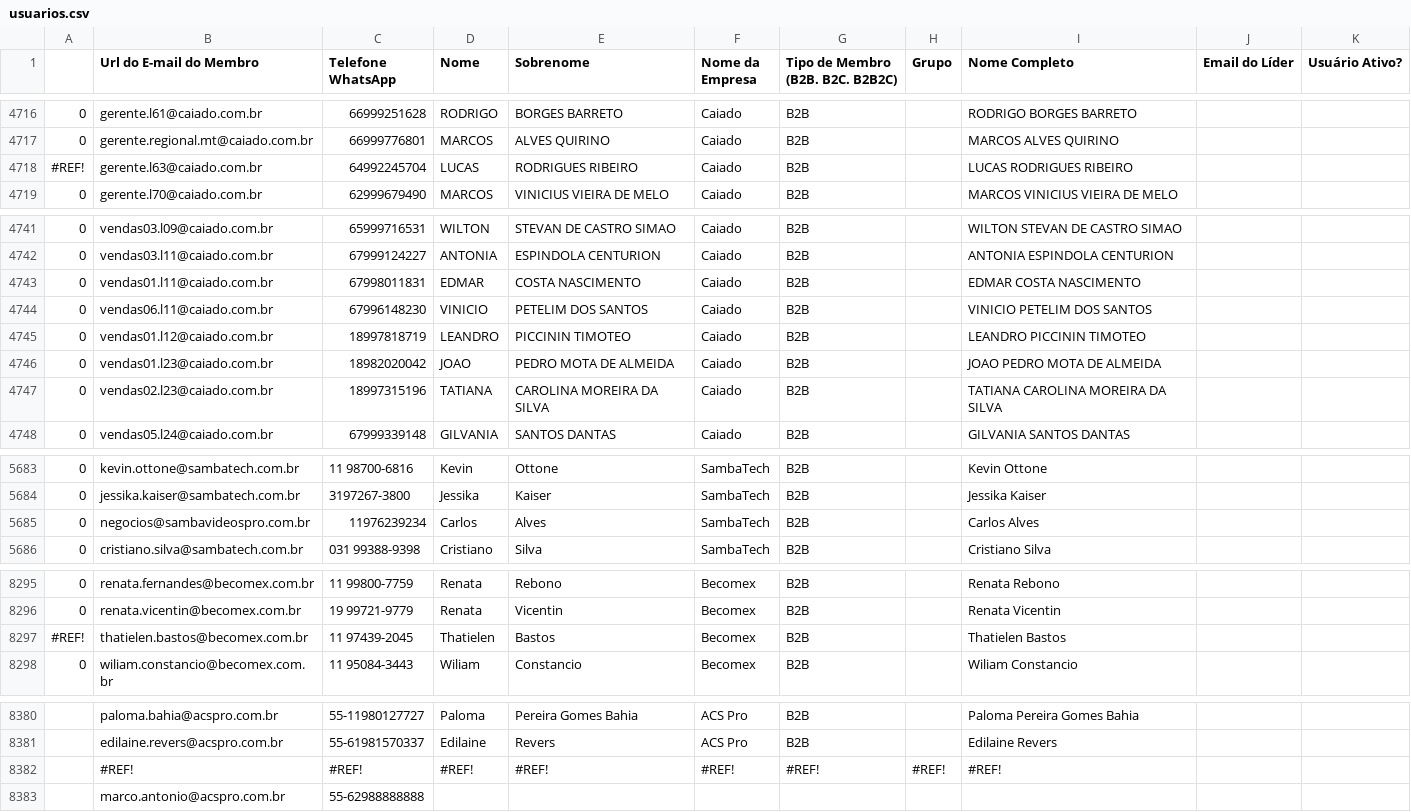
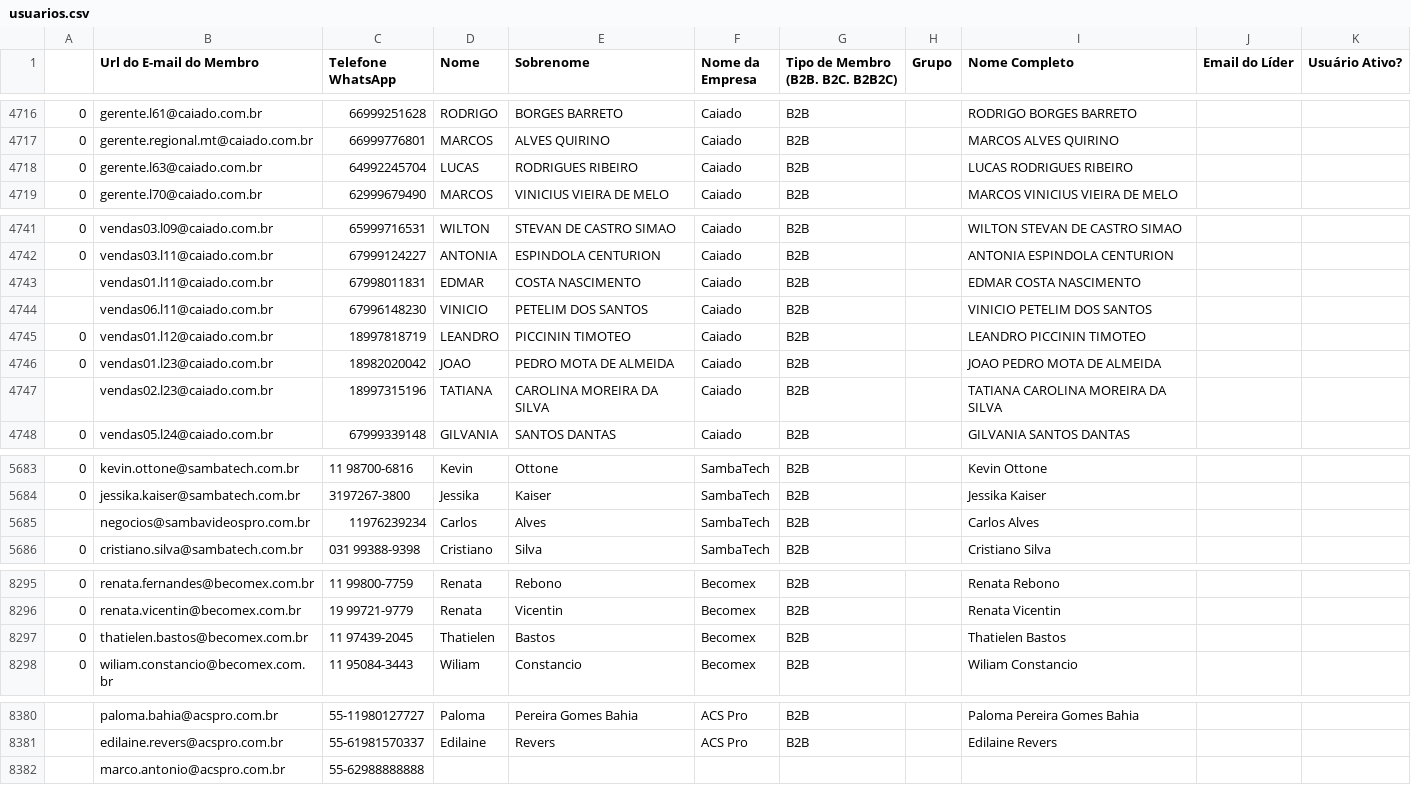
Before and after one commit to guiweissbock-cpu/reimplantacao-pipe, a CSV file: usuarios.csv, drawn as a sheet; only a part is shown, gaps mark what is left out; the diff covers the shown part only.

```diff
--- a/usuarios.csv
+++ b/usuarios.csv
@@ -4717,3 +4717,3 @@
 0,gerente.regional.mt@caiado.com.br,66999776801,MARCOS,ALVES QUIRINO,Caiado,B2B,,MARCOS ALVES QUIRINO,,
-#REF!,gerente.l63@caiado.com.br,64992245704,LUCAS,RODRIGUES RIBEIRO,Caiado,B2B,,LUCAS RODRIGUES RIBEIRO,,
+0,gerente.l63@caiado.com.br,64992245704,LUCAS,RODRIGUES RIBEIRO,Caiado,B2B,,LUCAS RODRIGUES RIBEIRO,,
 0,gerente.l70@caiado.com.br,62999679490,MARCOS,VINICIUS VIEIRA DE MELO,Caiado,B2B,,MARCOS VINICIUS VIEIRA DE MELO,,
@@ -4742,7 +4742,7 @@
 0,vendas03.l11@caiado.com.br,67999124227,ANTONIA,ESPINDOLA CENTURION,Caiado,B2B,,ANTONIA ESPINDOLA CENTURION,,
-0,vendas01.l11@caiado.com.br,67998011831,EDMAR,COSTA NASCIMENTO,Caiado,B2B,,EDMAR COSTA NASCIMENTO,,
-0,vendas06.l11@caiado.com.br,67996148230,VINICIO,PETELIM DOS SANTOS,Caiado,B2B,,VINICIO PETELIM DOS SANTOS,,
+,vendas01.l11@caiado.com.br,67998011831,EDMAR,COSTA NASCIMENTO,Caiado,B2B,,EDMAR COSTA NASCIMENTO,,
+,vendas06.l11@caiado.com.br,67996148230,VINICIO,PETELIM DOS SANTOS,Caiado,B2B,,VINICIO PETELIM DOS SANTOS,,
 0,vendas01.l12@caiado.com.br,18997818719,LEANDRO,PICCININ TIMOTEO,Caiado,B2B,,LEANDRO PICCININ TIMOTEO,,
 0,vendas01.l23@caiado.com.br,18982020042,JOAO,PEDRO MOTA DE ALMEIDA,Caiado,B2B,,JOAO PEDRO MOTA DE ALMEIDA,,
-0,vendas02.l23@caiado.com.br,18997315196,TATIANA,CAROLINA MOREIRA DA SILVA,Caiado,B2B,,TATIANA CAROLINA MOREIRA DA SILVA,,
+,vendas02.l23@caiado.com.br,18997315196,TATIANA,CAROLINA MOREIRA DA SILVA,Caiado,B2B,,TATIANA CAROLINA MOREIRA DA SILVA,,
 0,vendas05.l24@caiado.com.br,67999339148,GILVANIA,SANTOS DANTAS,Caiado,B2B,,GILVANIA SANTOS DANTAS,,
@@ -5684,3 +5684,3 @@
 0,jessika.kaiser@sambatech.com.br,3197267-3800,Jessika,Kaiser,SambaTech,B2B,,Jessika Kaiser,,
-0,negocios@sambavideospro.com.br,11976239234,Carlos,Alves,SambaTech,B2B,,Carlos Alves,,
+,negocios@sambavideospro.com.br,11976239234,Carlos,Alves,SambaTech,B2B,,Carlos Alves,,
 0,cristiano.silva@sambatech.com.br,031 99388-9398,Cristiano,Silva,SambaTech,B2B,,Cristiano Silva,,
@@ -8296,3 +8296,3 @@
 0,renata.vicentin@becomex.com.br,19 99721-9779,Renata,Vicentin,Becomex,B2B,,Renata Vicentin,,
-#REF!,thatielen.bastos@becomex.com.br,11 97439-2045,Thatielen,Bastos,Becomex,B2B,,Thatielen Bastos,,
+0,thatielen.bastos@becomex.com.br,11 97439-2045,Thatielen,Bastos,Becomex,B2B,,Thatielen Bastos,,
 0,wiliam.constancio@becomex.com.br,11 95084-3443,Wiliam,Constancio,Becomex,B2B,,Wiliam Constancio,,
@@ -8381,3 +8381,2 @@
 ,edilaine.revers@acspro.com.br,55-61981570337,Edilaine,Revers,ACS Pro,B2B,,Edilaine Revers,,
-,#REF!,#REF!,#REF!,#REF!,#REF!,#REF!,#REF!,#REF!,,
 ,"
```
Also changed, not shown: 9 added rows, 6 removed rows and 4 edited cells elsewhere in this file, clientes.csv, 1 other file.
